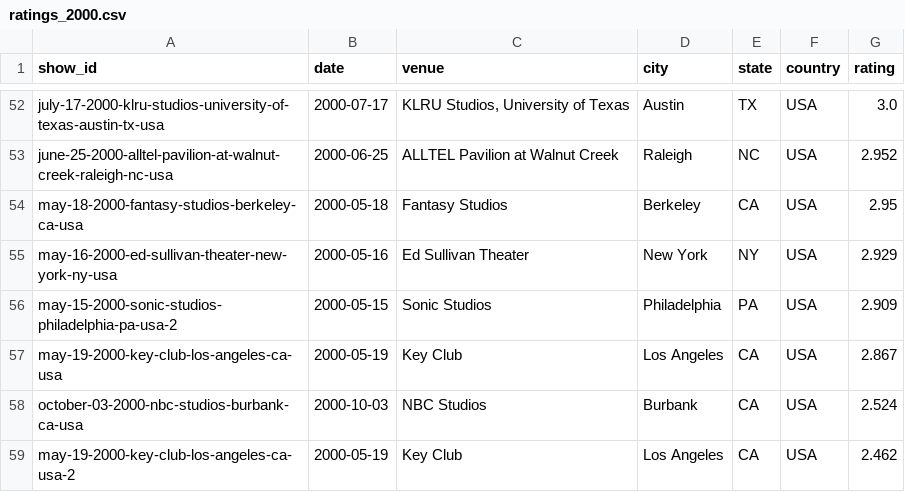
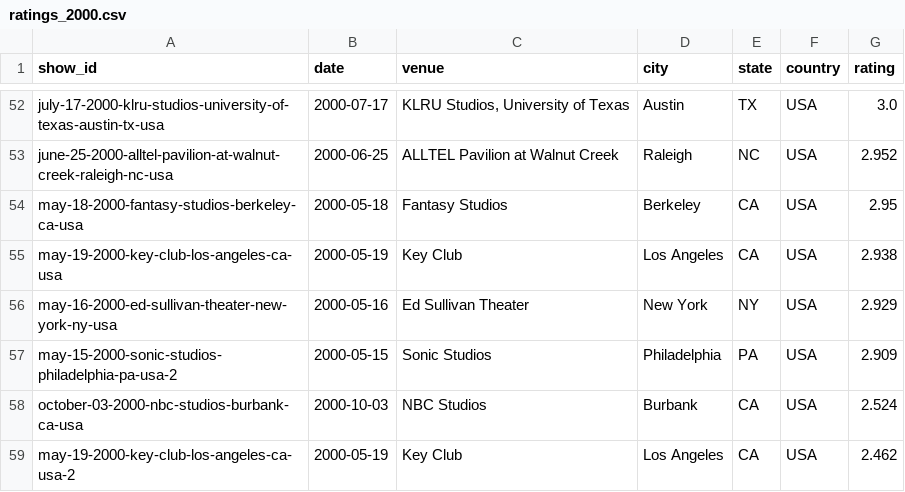
Before and after one commit to mguterl/phish.net-ratings, a CSV file: data/csv/ratings_2000.csv, drawn as a sheet; only a part is shown, gaps mark what is left out; removed rows and columns are numbered as before the commit, all else as after; the diff names each change by its address in the sheet, - before the commit and + after, or states it on an @@ line.

```diff
--- a/data/csv/ratings_2000.csv
+++ b/data/csv/ratings_2000.csv
+row 55: may-19-2000-key-club-los-angeles-ca-usa | 2000-05-19 | Key Club | Los Angeles | CA | USA | 2.938
-row 57: may-19-2000-key-club-los-angeles-ca-usa | 2000-05-19 | Key Club | Los Angeles | CA | USA | 2.867
```
Also changed, not shown: data/csv/ratings_1996.csv, data/csv/ratings_1998.csv, 2 other files.
